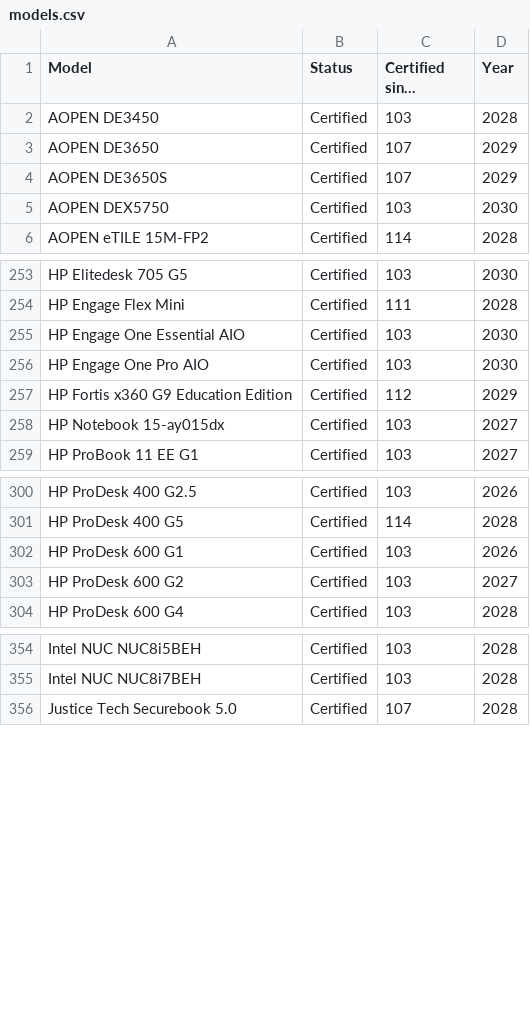
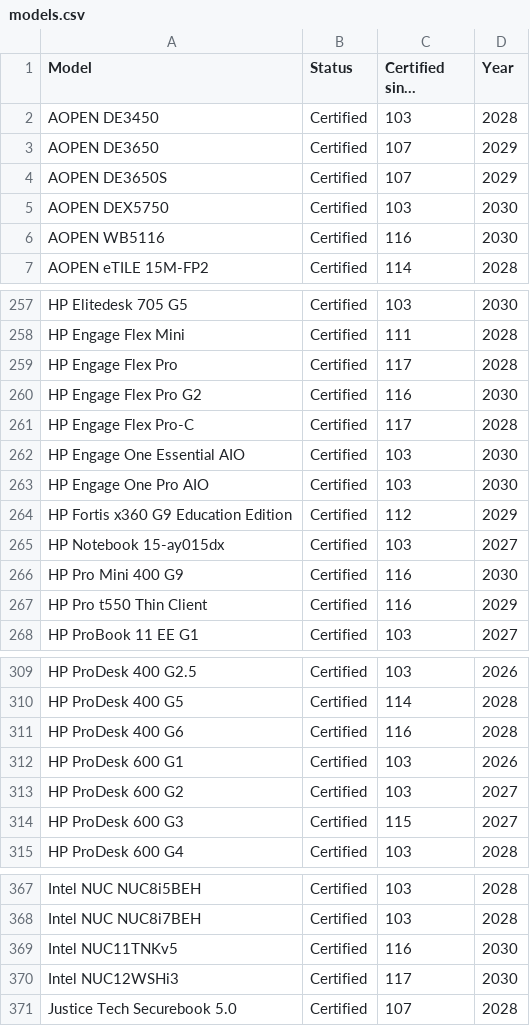
Before and after one commit to fclairamb/chrome-os-flex-models-list, a CSV file: models.csv, drawn as a sheet; only a part is shown, gaps mark what is left out; long unchanged cells end in …; the diff covers the shown part only; the diff names each change by its address in the sheet, - before the commit and + after, or states it on an @@ line.

```diff
--- a/models.csv
+++ b/models.csv
+row 6: AOPEN WB5116 | Certified | 116 | 2030
+row 259: HP Engage Flex Pro | Certified | 117 | 2028
+row 260: HP Engage Flex Pro G2 | Certified | 116 | 2030
+row 261: HP Engage Flex Pro-C | Certified | 117 | 2028
+row 266: HP Pro Mini 400 G9 | Certified | 116 | 2030
+row 267: HP Pro t550 Thin Client | Certified | 116 | 2029
+row 311: HP ProDesk 400 G6 | Certified | 116 | 2028
+row 314: HP ProDesk 600 G3 | Certified | 115 | 2027
+row 369: Intel NUC11TNKv5 | Certified | 116 | 2030
+row 370: Intel NUC12WSHi3 | Certified | 117 | 2030
```
Also changed, not shown: 8 added rows elsewhere in this file, 1 other file.
